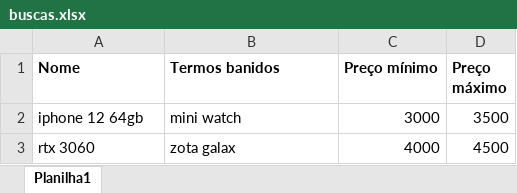
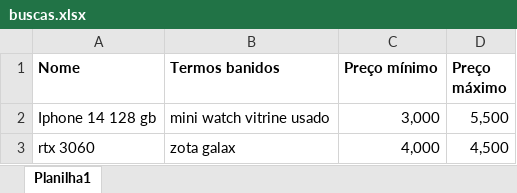
Before and after one commit to RicsonRamos/Python-impressionador, an Excel workbook: 40. Projeto 2 - Automação Web - Aplicação de Mercado de Trabalho/buscas.xlsx, sheet Planilha1, drawn as a sheet; values as stored, in another font and other column widths than the file's, no borders; removed rows and columns are numbered as before the commit, all else as after; the diff names each change by its address in the sheet, - before the commit and + after, or states it on an @@ line.

Commit message:
Finalizando projeto 2

```diff
--- a/40. Projeto 2 - Automação Web - Aplicação de Mercado de Trabalho/buscas.xlsx (sheet Planilha1)
+++ b/40. Projeto 2 - Automação Web - Aplicação de Mercado de Trabalho/buscas.xlsx (sheet Planilha1)
-row 2: iphone 12 64gb | mini watch | 3000 | 3500
+row 2: Iphone 14 128 gb | mini watch vitrine usado | 3,000 | 5,500
-C3 (Preço mínimo): 4000
+C3 (Preço mínimo): 4,000
-D3 (Preço máximo): 4500
+D3 (Preço máximo): 4,500
```
Also changed, not shown: 2 other files.
